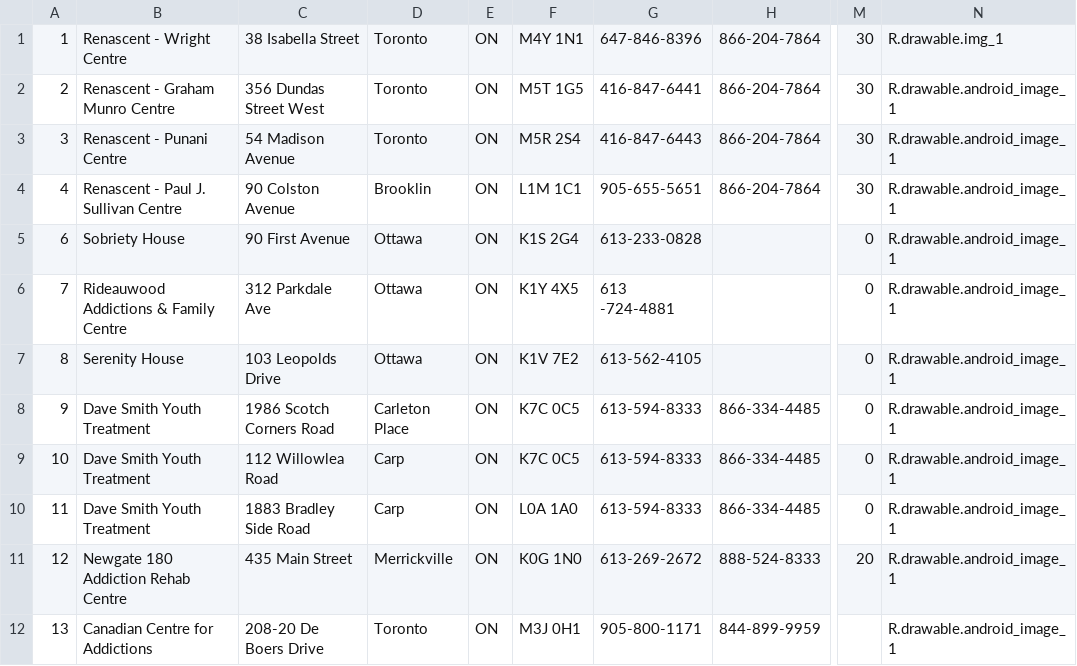
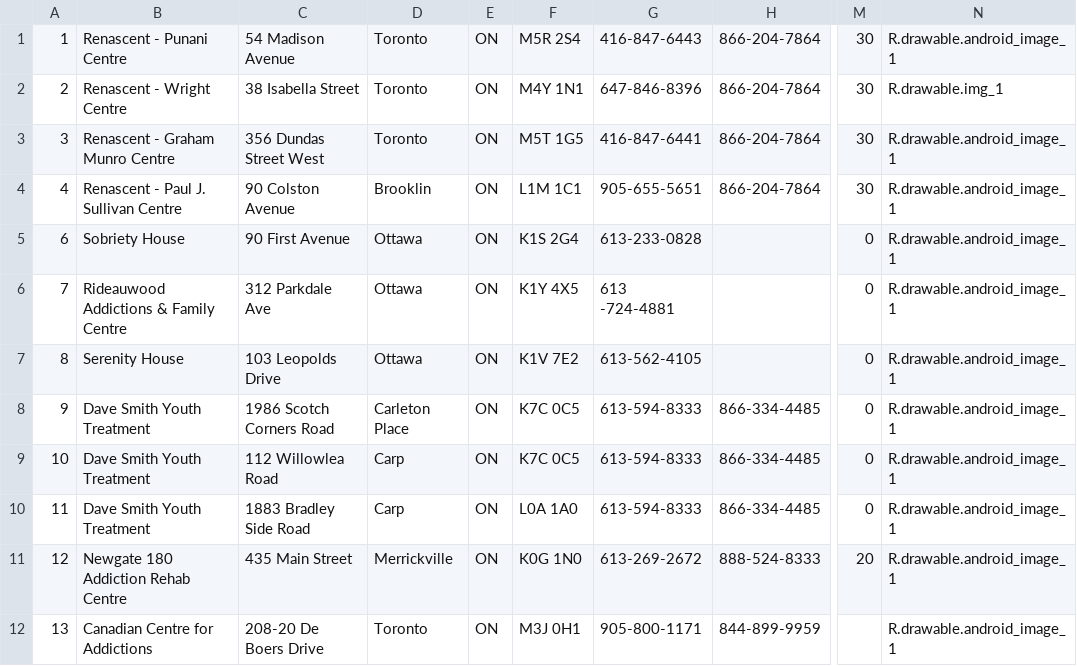
Before and after one commit to sdlanthier/RecoveryGo_v2, a CSV file: app/src/main/res/raw/directory.csv, drawn as a sheet; only a part is shown, gaps mark what is left out; the diff names each change by its address in the sheet, - before the commit and + after, or states it on an @@ line.

```diff
--- a/app/src/main/res/raw/directory.csv
+++ b/app/src/main/res/raw/directory.csv
-B1: Renascent - Wright Centre
+B1: Renascent - Punani Centre
-C1: 38 Isabella Street
+C1: 54 Madison Avenue
-F1: M4Y 1N1
+F1: M5R 2S4
-G1: 647-846-8396
+G1: 416-847-6443
-N1: R.drawable.img_1
+N1: R.drawable.android_image_1
-B2: Renascent - Graham Munro Centre
+B2: Renascent - Wright Centre
-C2: 356 Dundas Street West
+C2: 38 Isabella Street
-F2: M5T 1G5
+F2: M4Y 1N1
-G2: 416-847-6441
+G2: 647-846-8396
-N2: R.drawable.android_image_1
+N2: R.drawable.img_1
-B3: Renascent - Punani Centre
+B3: Renascent - Graham Munro Centre
-C3: 54 Madison Avenue
+C3: 356 Dundas Street West
-F3: M5R 2S4
+F3: M5T 1G5
-G3: 416-847-6443
+G3: 416-847-6441
```
Also changed, not shown: 14 other files.
